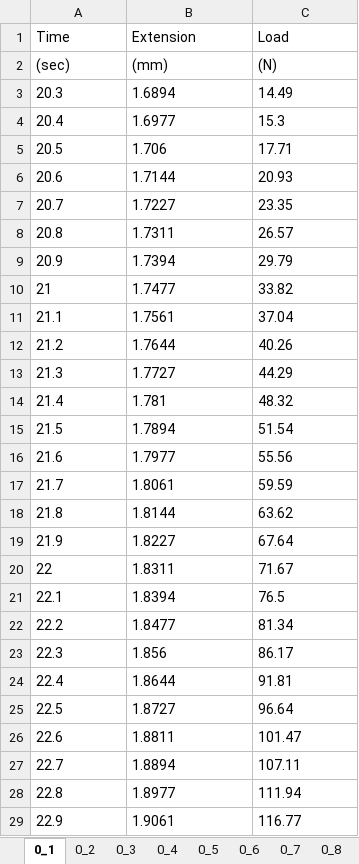
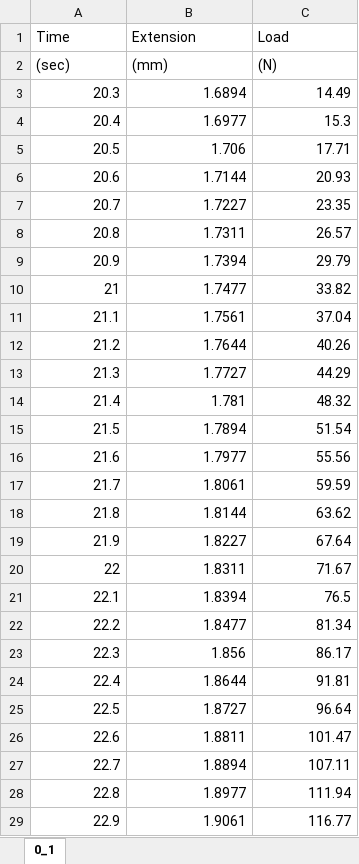
Before and after one commit to hexiongwu1995/Qoder, an Excel workbook: Mendeley_Data/No_Defects.xlsx, sheet 0_1, drawn as a sheet; only a part is shown; values as stored, in another font and other column widths than the file's, no borders; the diff covers the shown part only; the diff names each change by its address in the sheet, - before the commit and + after, or states it on an @@ line.

```diff
--- a/Mendeley_Data/No_Defects.xlsx (sheet 0_1)
+++ b/Mendeley_Data/No_Defects.xlsx (sheet 0_1)
-sheet tab: 0_2
-sheet tab: 0_3
-sheet tab: 0_4
-sheet tab: 0_5
-sheet tab: 0_6
-sheet tab: 0_7
-sheet tab: 0_8
-A3:C29 alignment: left
+A3:C29 alignment: right
```
Also changed, not shown: cell formats elsewhere in this sheet, other sheet tabs, 1 other file.
